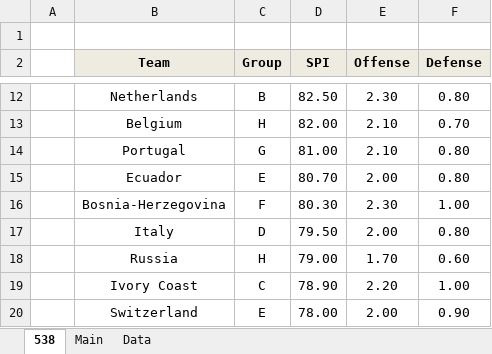
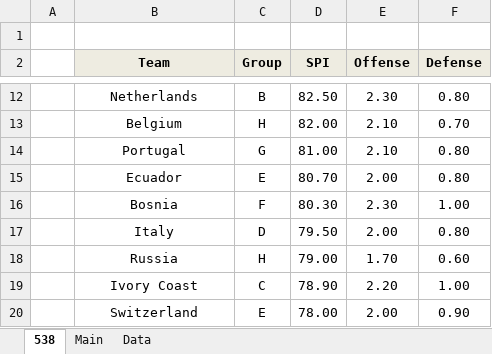
Before and after one commit to woobe/wc2014, an Excel workbook: data/data_wc2014.xlsx, sheet 538, drawn as a sheet; only a part is shown, gaps mark what is left out; values as stored, in another font and other column widths than the file's, no borders; charts and pictures not drawn; the diff names each change by its address in the sheet, - before the commit and + after, or states it on an @@ line.

```diff
--- a/data/data_wc2014.xlsx (sheet 538)
+++ b/data/data_wc2014.xlsx (sheet 538)
-B16 (Team): Bosnia-Herzegovina
+B16 (Team): Bosnia
```
Also changed, not shown: sheet Main, sheet Data, charts or pictures, 2 other files.
